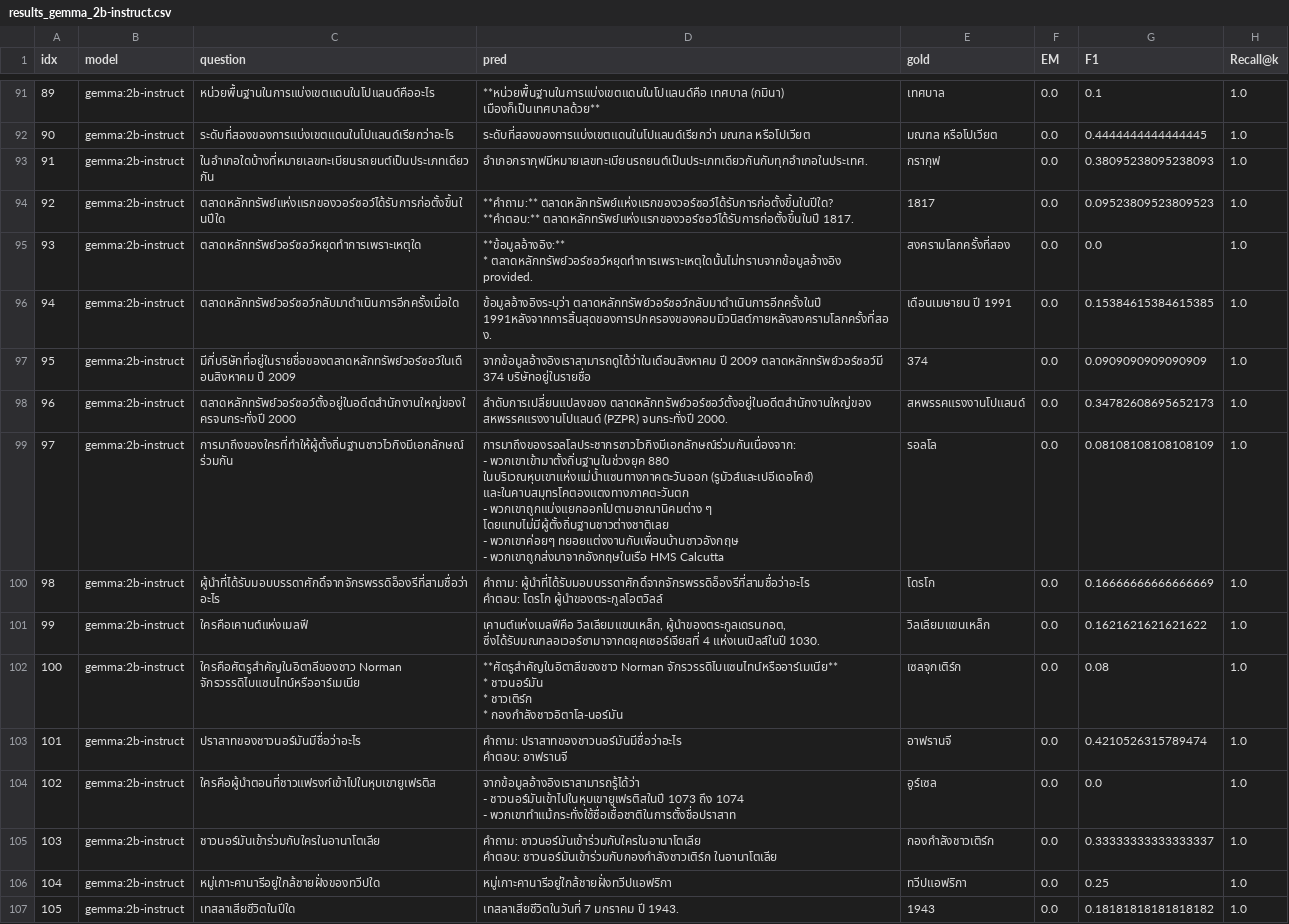
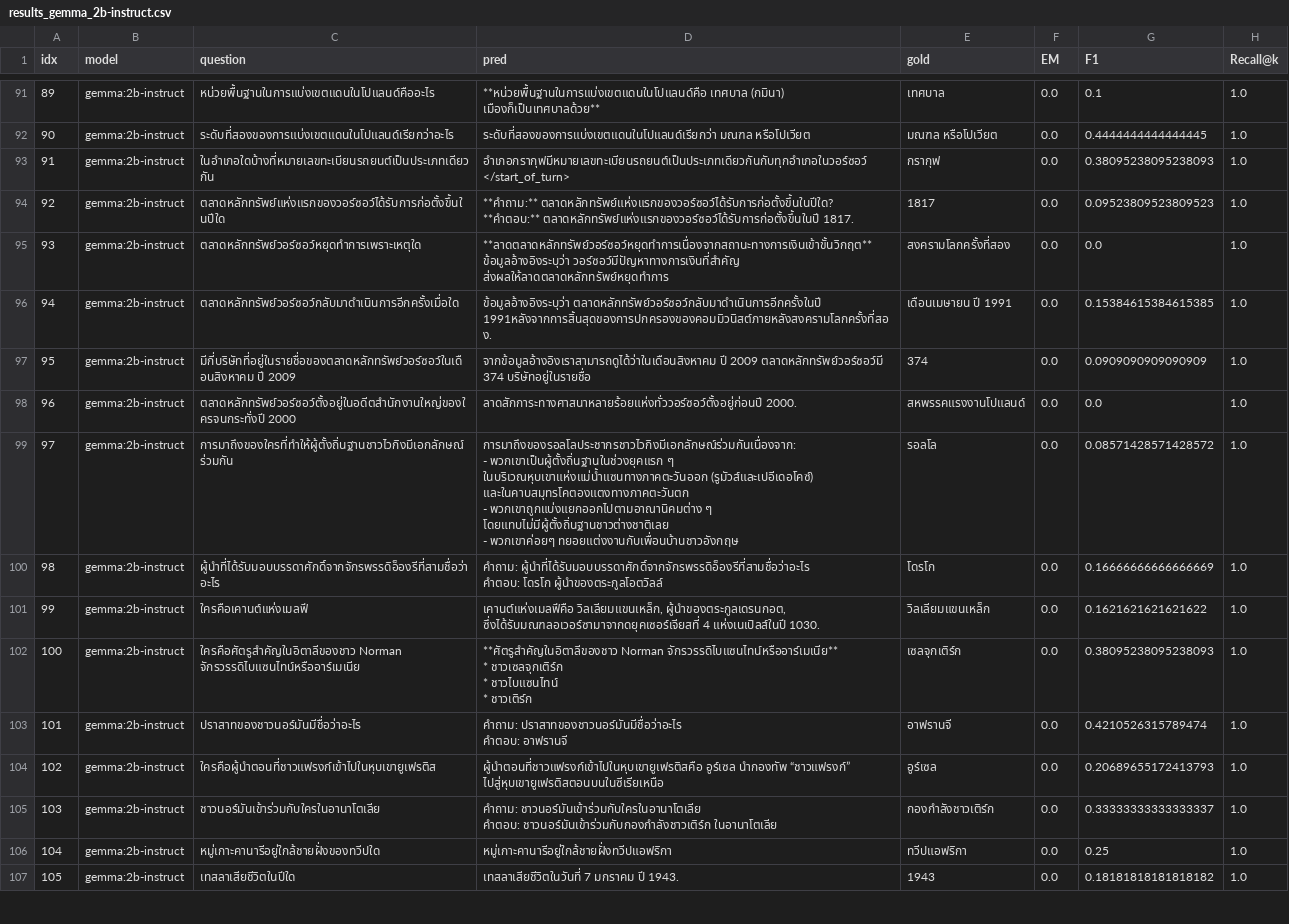
Before and after one commit to Mirrorsan/RAG_Bench, a CSV file: runs/results_gemma_2b-instruct.csv, drawn as a sheet; only a part is shown, gaps mark what is left out; the diff covers the shown part only.

```diff
--- a/runs/results_gemma_2b-instruct.csv
+++ b/runs/results_gemma_2b-instruct.csv
@@ -126,3 +129,4 @@ idx,model,question,pred,gold,EM,F1,Recall@k
 90,gemma:2b-instruct,ระดับที่สองของการแบ่งเขตแดนในโปแลนด์เรียกว่าอะไร,ระดับที่สองของการแบ่งเขตแดนในโปแลนด์เรียกว่า มณฑล หรือโปเวียต,มณฑล หรือโปเวียต,0.0,0.4444444444444445,1.0
-91,gemma:2b-instruct,ในอำเภอใดบ้างที่หมายเลขทะเบียนรถยนต์เป็นประเภทเดียวกัน,อำเภอกรากุฟมีหมายเลขทะเบียนรถยนต์เป็นประเภทเดียวกันกับทุกอำเภอในประเทศ.,กรากุฟ,0.0,0.38095238095238093,1.0
+91,gemma:2b-instruct,ในอำเภอใดบ้างที่หมายเลขทะเบียนรถยนต์เป็นประเภทเดียวกัน,"อำเภอกรากุฟมีหมายเลขทะเบียนรถยนต์เป็นประเภทเดียวกันกับทุกอำเภอในวอร์ซอว์
+</start_of_turn>",กรากุฟ,0.0,0.38095238095238093,1.0
 92,gemma:2b-instruct,ตลาดหลักทรัพย์แห่งแรกของวอร์ซอว์ได้รับการก่อตั้งขึ้นในปีใด,"**คำถาม:** ตลาดหลักทรัพย์แห่งแรกของวอร์ซอว์ได้รับการก่อตั้งขึ้นในปีใด?
@@ -130,14 +134,13 @@ idx,model,question,pred,gold,EM,F1,Recall@k
 **คำตอบ:** ตลาดหลักทรัพย์แห่งแรกของวอร์ซอว์ได้รับการก่อตั้งขึ้นในปี 1817.",1817,0.0,0.09523809523809523,1.0
-93,gemma:2b-instruct,ตลาดหลักทรัพย์วอร์ซอว์หยุดทำการเพราะเหตุใด,"**ข้อมูลอ้างอิง:**
-
-* ตลาดหลักทรัพย์วอร์ซอว์หยุดทำการเพราะเหตุใดนั้นไม่ทราบจากข้อมูลอ้างอิง provided.",สงครามโลกครั้งที่สอง,0.0,0.0,1.0
+93,gemma:2b-instruct,ตลาดหลักทรัพย์วอร์ซอว์หยุดทำการเพราะเหตุใด,"**ลาดตลาดหลักทรัพย์วอร์ซอว์หยุดทำการเนื่องจากสถานะทางการเงินเข้าขั้นวิกฤต**
+
+ข้อมูลอ้างอิงระบุว่า วอร์ซอว์มีปัญหาทางการเงินที่สำคัญ ส่งผลให้ลาดตลาดหลักทรัพย์หยุดทำการ",สงครามโลกครั้งที่สอง,0.0,0.0,1.0
 94,gemma:2b-instruct,ตลาดหลักทรัพย์วอร์ซอว์กลับมาดำเนินการอีกครั้งเมื่อใด,ข้อมูลอ้างอิงระบุว่า ตลาดหลักทรัพย์วอร์ซอว์กลับมาดำเนินการอีกครั้งในปี 1991หลังจากการสิ้นสุดของการปกครองของคอมมิวนิสต์ภายหลังสงครามโลกครั้งที่สอง.,เดือนเมษายน ปี 1991,0.0,0.15384615384615385,1.0
 95,gemma:2b-instruct,มีกี่บริษัทที่อยู่ในรายชื่อของตลาดหลักทรัพย์วอร์ซอว์ในเดือนสิงหาคม ปี 2009,จากข้อมูลอ้างอิงเราสามารถดูได้ว่าในเดือนสิงหาคม ปี 2009 ตลาดหลักทรัพย์วอร์ซอว์มี 374 บริษัทอยู่ในรายชื่อ,374,0.0,0.0909090909090909,1.0
-96,gemma:2b-instruct,ตลาดหลักทรัพย์วอร์ซอว์ตั้งอยู่ในอดีตสำนักงานใหญ่ของใครจนกระทั่งปี 2000,ลำดับการเปลี่ยนแปลงของ ตลาดหลักทรัพย์วอร์ซอว์ตั้งอยู่ในอดีตสำนักงานใหญ่ของ สหพรรคแรงงานโปแลนด์ (PZPR) จนกระทั่งปี 2000.,สหพรรคแรงงานโปแลนด์,0.0,0.34782608695652173,1.0
-97,gemma:2b-instruct,การมาถึงของใครที่ทำให้ผู้ตั้งถิ่นฐานชาวไวกิงมีเอกลักษณ์ร่วมกัน,"การมาถึงของรอลโลประชากรชาวไวกิงมีเอกลักษณ์ร่วมกันเนื่องจาก:
-
-- พวกเขาเข้ามาตั้งถิ่นฐานในช่วงยุค 880 ในบริเวณหุบเขาแห่งแม่น้ำแซนทางภาคตะวันออก (รูมัวส์และเปอีเดอโคซ์) และในคาบสมุทรโคตองแตงทางภาคตะวันตก
-- พวกเขาถูกแบ่งแยกออกไปตามอาณานิคมต่าง ๆ โดยแทบไม่มีผู้ตั้งถิ่นฐานชาวต่างชาติเลย
-- พวกเขาค่อยๆ ทยอยแต่งงานกับเพื่อนบ้านชาวอังกฤษ
-- พวกเขาถูกส่งมาจากอังกฤษในเรือ HMS Calcutta",รอลโล,0.0,0.08108108108108109,1.0
+96,gemma:2b-instruct,ตลาดหลักทรัพย์วอร์ซอว์ตั้งอยู่ในอดีตสำนักงานใหญ่ของใครจนกระทั่งปี 2000,ลาดสักการะทางศาสนาหลายร้อยแห่งทั่ววอร์ซอว์ตั้งอยู่ก่อนปี 2000.,สหพรรคแรงงานโปแลนด์,0.0,0.0,1.0
+97,gemma:2b-instruct,การมาถึงของใครที่ทำให้ผู้ตั้งถิ่นฐานชาวไวกิงมีเอกลักษณ์ร่วมกัน,"การมาถึงของรอลโลประชากรชาวไวกิงมีเอกลักษณ์ร่วมกันเนื่องจาก:
+
+- พวกเขาเป็นผู้ตั้งถิ่นฐานในช่วงยุคแรก ๆ ในบริเวณหุบเขาแห่งแม่น้ำแซนทางภาคตะวันออก (รูมัวส์และเปอีเดอโคซ์) และในคาบสมุทรโคตองแตงทางภาคตะวันตก
+- พวกเขาถูกแบ่งแยกออกไปตามอาณานิคมต่าง ๆ โดยแทบไม่มีผู้ตั้งถิ่นฐานชาวต่างชาติเลย
+- พวกเขาค่อยๆ ทยอยแต่งงานกับเพื่อนบ้านชาวอังกฤษ",รอลโล,0.0,0.08571428571428572,1.0
 98,gemma:2b-instruct,ผู้นำที่ได้รับมอบบรรดาศักดิ์จากจักรพรรดิอ็องรีที่สามชื่อว่าอะไร,"คำถาม: ผู้นำที่ได้รับมอบบรรดาศักดิ์จากจักรพรรดิอ็องรีที่สามชื่อว่าอะไร
@@ -145,12 +148,10 @@ idx,model,question,pred,gold,EM,F1,Recall@k
 99,gemma:2b-instruct,ใครคือเคานต์แห่งเมลฟี,"เคานต์แห่งเมลฟีคือ วิลเลียมแขนเหล็ก, ผู้นำของตระกูลเดรนกอต, ซึ่งได้รับมณฑลอเวอร์ซามาจากดยุคเซอร์เจียสที่ 4 แห่งเนเปิลส์ในปี 1030.",วิลเลียมแขนเหล็ก,0.0,0.1621621621621622,1.0
-100,gemma:2b-instruct,ใครคือศัตรูสำคัญในอิตาลีของชาว Norman จักรวรรดิไบแซนไทน์หรืออาร์เมเนีย,"**ศัตรูสำคัญในอิตาลีของชาว Norman จักรวรรดิไบแซนไทน์หรืออาร์เมเนีย**
-
-* ชาวนอร์มัน
-* ชาวเติร์ก
-* กองกำลังชาวอิตาโล-นอร์มัน",เซลจุกเติร์ก,0.0,0.08,1.0
+100,gemma:2b-instruct,ใครคือศัตรูสำคัญในอิตาลีของชาว Norman จักรวรรดิไบแซนไทน์หรืออาร์เมเนีย,"**ศัตรูสำคัญในอิตาลีของชาว Norman จักรวรรดิไบแซนไทน์หรืออาร์เมเนีย**
+
+* ชาวเซลจุกเติร์ก
+* ชาวไบแซนไทน์
+* ชาวเติร์ก",เซลจุกเติร์ก,0.0,0.38095238095238093,1.0
 101,gemma:2b-instruct,ปราสาทของชาวนอร์มันมีชื่อว่าอะไร,"คำถาม: ปราสาทของชาวนอร์มันมีชื่อว่าอะไร
 คำตอบ: อาฟรานจี",อาฟรานจี,0.0,0.4210526315789474,1.0
-102,gemma:2b-instruct,ใครคือผู้นำตอนที่ชาวแฟรงก์เข้าไปในหุบเขายูเฟรติส,"จากข้อมูลอ้างอิงเราสามารถรู้ได้ว่า
-- ชาวนอร์มันเข้าไปในหุบเขายูเฟรติสในปี 1073 ถึง 1074
-- พวกเขาทำแม้กระทั่งใช้ชื่อเชื้อชาติในการตั้งชื่อปราสาท",อูร์เซล,0.0,0.0,1.0
+102,gemma:2b-instruct,ใครคือผู้นำตอนที่ชาวแฟรงก์เข้าไปในหุบเขายูเฟรติส,ผู้นำตอนที่ชาวแฟรงก์เข้าไปในหุบเขายูเฟรติสคือ อูร์เซล นำกองทัพ “ชาวแฟรงก์” ไปสู่หุบเขายูเฟรติสตอนบนในซีเรียเหนือ,อูร์เซล,0.0,0.20689655172413793,1.0
 103,gemma:2b-instruct,ชาวนอร์มันเข้าร่วมกับใครในอานาโตเลีย,"คำถาม: ชาวนอร์มันเข้าร่วมกับใครในอานาโตเลีย
```
Also changed, not shown: 89 edited cells elsewhere in this file, runs/results_llama3.2_1b.csv, runs/results_qwen3_1.7b.csv, 4 other files.
